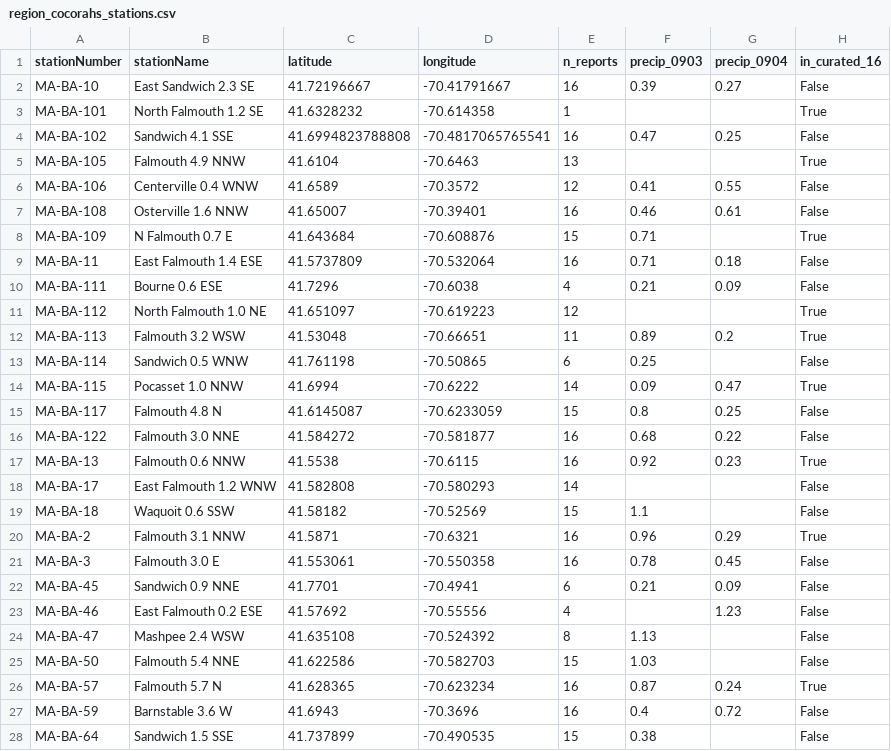
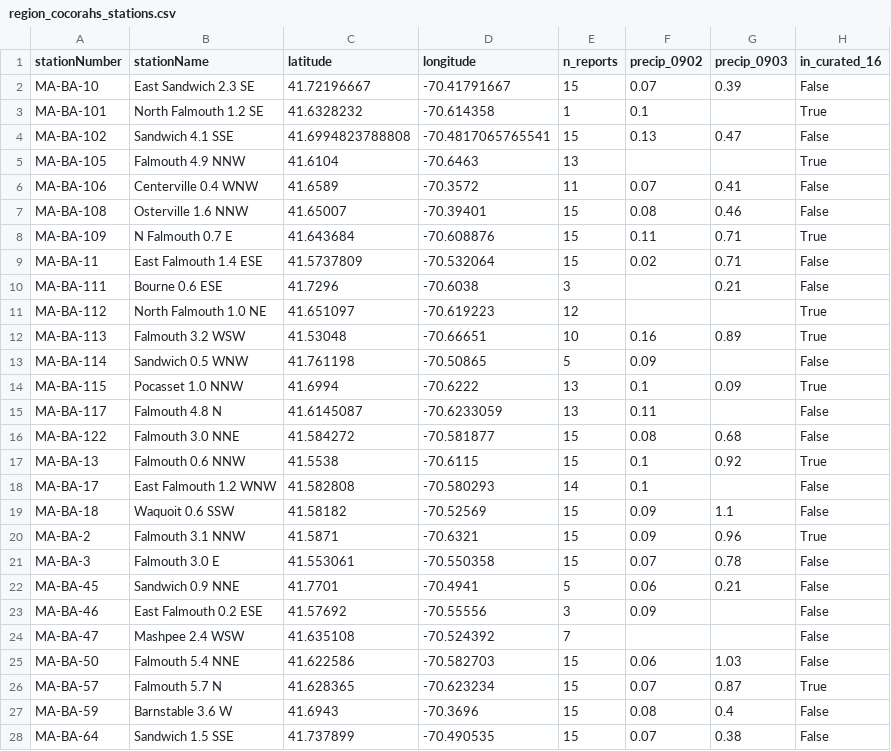
Before and after one commit to rsignell/buzzards-bay-precip, a CSV file: region_cocorahs_stations.csv, drawn as a sheet; only a part is shown; removed rows and columns are numbered as before the commit, all else as after; the diff covers the shown part only; the diff names each change by its address in the sheet, - before the commit and + after, or states it on an @@ line.

```diff
--- a/region_cocorahs_stations.csv
+++ b/region_cocorahs_stations.csv
+column F (precip_0902), rows 2-28: 0.07 | 0.1 | 0.13 |  | 0.07 | 0.08 | 0.11 | 0.02 |  |  | 0.16 | 0.09 | 0.1 | 0.11 | 0.08 | 0.1 | 0.1 | 0.09 | 0.09 | 0.07 | 0.06 | 0.09 |  | 0.06 | 0.07 | 0.08 | 0.07
-column G (precip_0904), rows 2-27: 0.27 |  | 0.25 |  | 0.55 | 0.61 |  | 0.18 | 0.09 |  | 0.2 |  | 0.47 | 0.25 | 0.22 | 0.23 |  |  | 0.29 | 0.45 | 0.09 | 1.23 |  |  | 0.24 | 0.72
-E2 (n_reports): 16
+E2 (n_reports): 15
-E4 (n_reports): 16
+E4 (n_reports): 15
-E6 (n_reports): 12
+E6 (n_reports): 11
-E7 (n_reports): 16
+E7 (n_reports): 15
-E9 (n_reports): 16
+E9 (n_reports): 15
-E10 (n_reports): 4
+E10 (n_reports): 3
-E12 (n_reports): 11
+E12 (n_reports): 10
-E13 (n_reports): 6
+E13 (n_reports): 5
-G13 (precip_0903): 0.25
+G13 (precip_0903): (empty)
-E14 (n_reports): 14
+E14 (n_reports): 13
-E15 (n_reports): 15
+E15 (n_reports): 13
-G15 (precip_0903): 0.8
+G15 (precip_0903): (empty)
-E16:E17 (n_reports): 16
+E16:E17 (n_reports): 15
-E20:E21 (n_reports): 16
+E20:E21 (n_reports): 15
-E22 (n_reports): 6
+E22 (n_reports): 5
-E23 (n_reports): 4
+E23 (n_reports): 3
-E24 (n_reports): 8
+E24 (n_reports): 7
-G24 (precip_0903): 1.13
+G24 (precip_0903): (empty)
-E26:E27 (n_reports): 16
+E26:E27 (n_reports): 15
```
Also changed, not shown: 42 edited cells elsewhere in this file, buzzards_bay_mrms_daily.csv, 4 other files.
